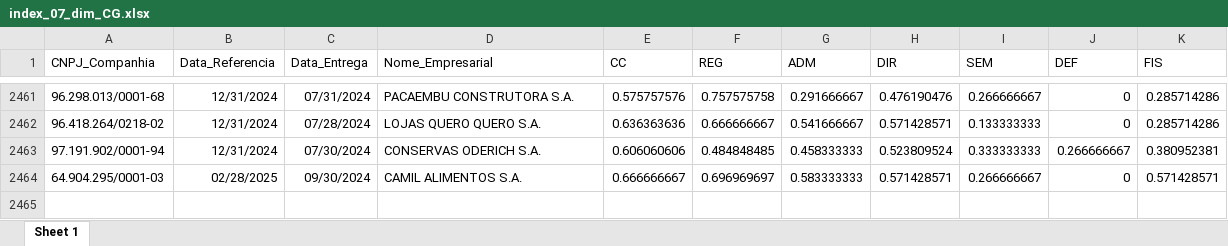
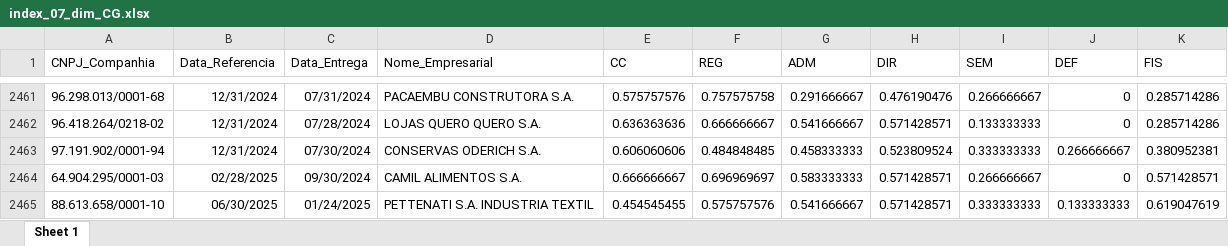
Before and after one commit to mvlp/celta, an Excel workbook: public/docs/index_07_dim_CG.xlsx, sheet Sheet 1, drawn as a sheet; only a part is shown, gaps mark what is left out; values as stored, in another font and other column widths than the file's, no borders; the diff names each change by its address in the sheet, - before the commit and + after, or states it on an @@ line.

```diff
--- a/public/docs/index_07_dim_CG.xlsx (sheet Sheet 1)
+++ b/public/docs/index_07_dim_CG.xlsx (sheet Sheet 1)
+row 2465: 88.613.658/0001-10 | 06/30/2025 | 01/24/2025 | PETTENATI S.A. INDUSTRIA TEXTIL | 0.454545455 | 0.575757576 | 0.541666667 | 0.571428571 | 0.333333333 | 0.133333333 | 0.619047619
```
Also changed, not shown: public/docs/index_05_dim_CG.xlsx, 26 other files.
